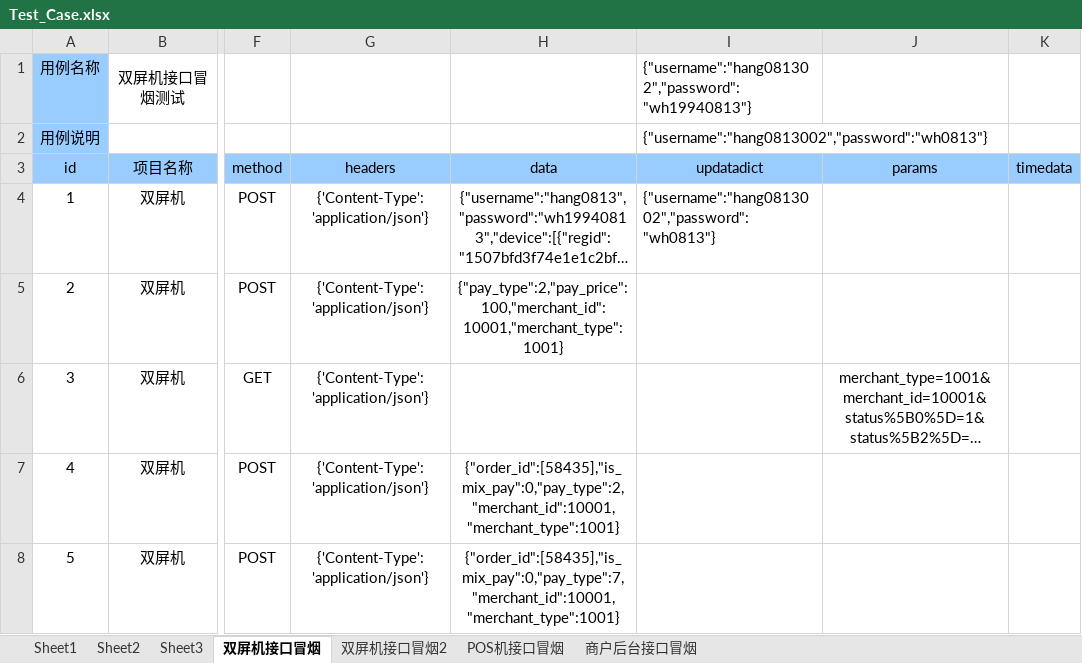
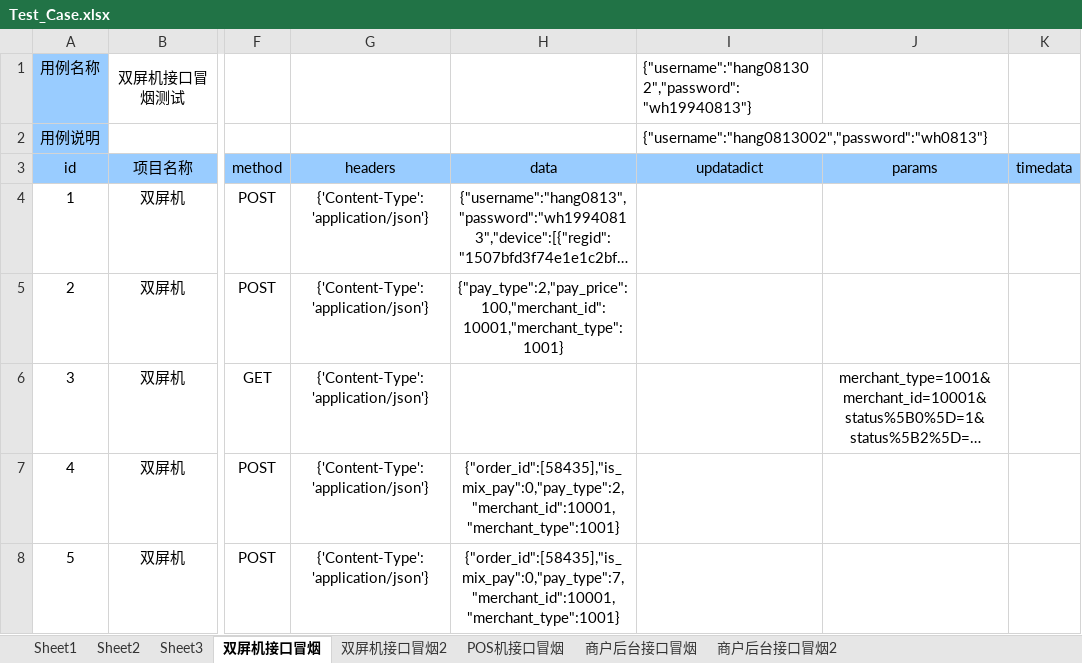
Before and after one commit to wanghang13/CZB_Python_Frame, an Excel workbook: Test_Report/excel_report/Test_Case.xlsx, sheet 双屏机接口冒烟, drawn as a sheet; only a part is shown, gaps mark what is left out; long unchanged cells end in …; values as stored, in another font and other column widths than the file's, no borders; the diff names each change by its address in the sheet, - before the commit and + after, or states it on an @@ line.

```diff
--- a/Test_Report/excel_report/Test_Case.xlsx (sheet 双屏机接口冒烟)
+++ b/Test_Report/excel_report/Test_Case.xlsx (sheet 双屏机接口冒烟)
+sheet tab: 商户后台接口冒烟2
-I4 (updatadict): {"username":"hang0813002","password":"wh0813"}
+I4 (updatadict): (empty)
```
Also changed, not shown: sheet 商户后台接口冒烟, Test_File/Test_Case.xlsx, 4 other files.
